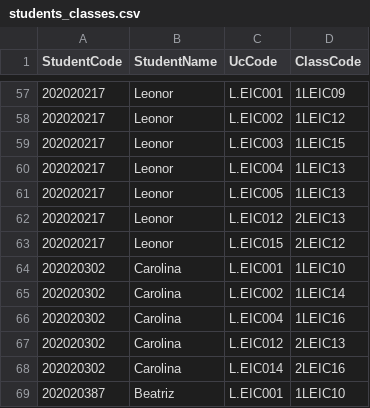
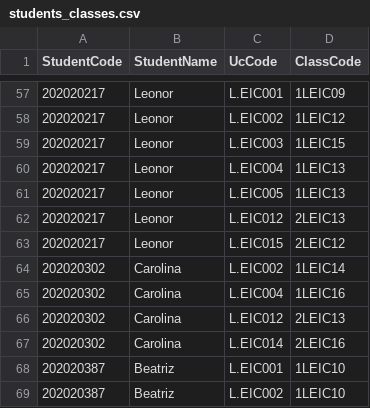
Before and after one commit to diogotvf7/AED_TP1, a CSV file: data/input/students_classes.csv, drawn as a sheet; only a part is shown, gaps mark what is left out; the shorter side is filled out with more unchanged rows.

```diff
--- a/data/input/students_classes.csv
+++ b/data/input/students_classes.csv
@@ -63,3 +63,2 @@ StudentCode,StudentName,UcCode,ClassCode
 202020217,Leonor,L.EIC015,2LEIC12
-202020302,Carolina,L.EIC001,1LEIC10
 202020302,Carolina,L.EIC002,1LEIC14
```
Also changed, not shown: 7 other files.
